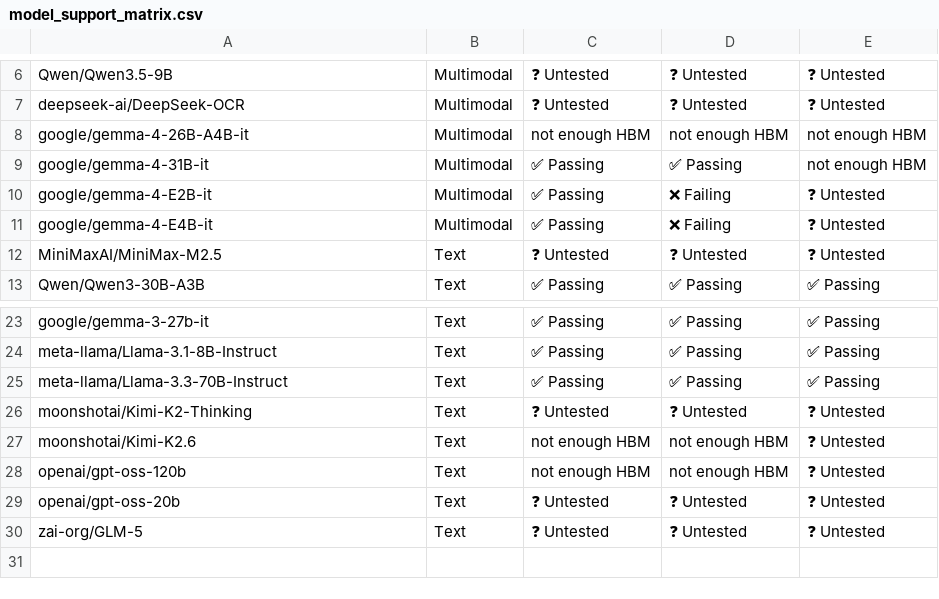
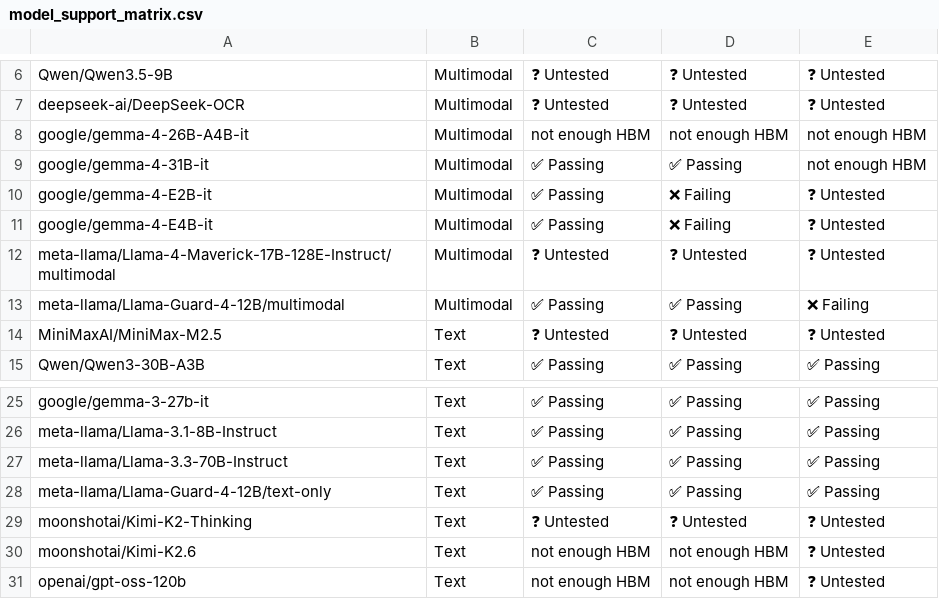
Before and after one commit to j-luwierski/vllm-tpu-inference-qwen4exp-mtp, a CSV file: tpu-interface/support_matrices/nightly/v6e/vllm/model_support_matrix.csv, drawn as a sheet; only a part is shown, gaps mark what is left out; the shorter side is filled out with more unchanged rows; the diff names each change by its address in the sheet, - before the commit and + after, or states it on an @@ line.

Commit message:
[skip ci] Update nightly support matrices for vllm (v6e/v7x)
Signed-off-by: Buildkite Bot <buildkite-bot@users.noreply.github.com>

```diff
--- a/tpu-interface/support_matrices/nightly/v6e/vllm/model_support_matrix.csv
+++ b/tpu-interface/support_matrices/nightly/v6e/vllm/model_support_matrix.csv
+row 12: meta-llama/Llama-4-Maverick-17B-128E-Instruct/multimodal | Multimodal | ❓ Untested | ❓ Untested | ❓ Untested
+row 13: meta-llama/Llama-Guard-4-12B/multimodal | Multimodal | ✅ Passing | ✅ Passing | ❌ Failing
+row 28: meta-llama/Llama-Guard-4-12B/text-only | Text | ✅ Passing | ✅ Passing | ✅ Passing
```
Also changed, not shown: tpu-interface/support_matrices/nightly/v7x/vllm/model_support_matrix.csv, tpu-interface/support_matrices/nightly/v7x/vllm/parallelism_support_matrix.csv, 2 other files.
